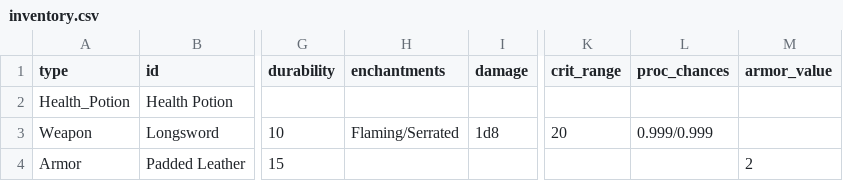
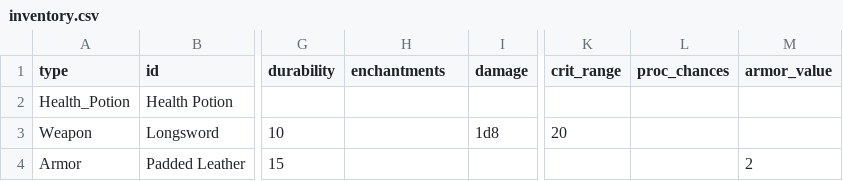
Before and after one commit to mrollinswaterman/dungeon_text, a CSV file: inventory.csv, drawn as a sheet; only a part is shown, gaps mark what is left out; the diff names each change by its address in the sheet, - before the commit and + after, or states it on an @@ line.

```diff
--- a/inventory.csv
+++ b/inventory.csv
-H3 (enchantments): Flaming/Serrated
+H3 (enchantments): (empty)
-L3 (proc_chances): 0.999/0.999
+L3 (proc_chances): (empty)
```
Also changed, not shown: player.csv, 7 other files.
